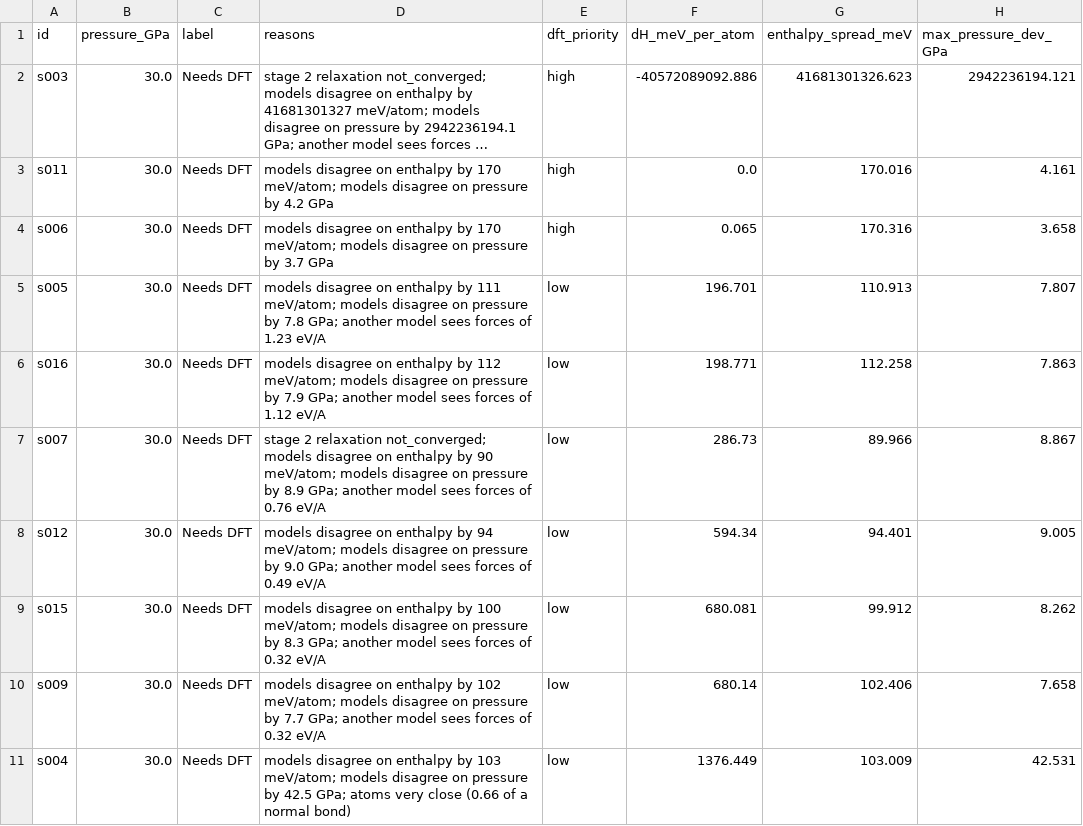
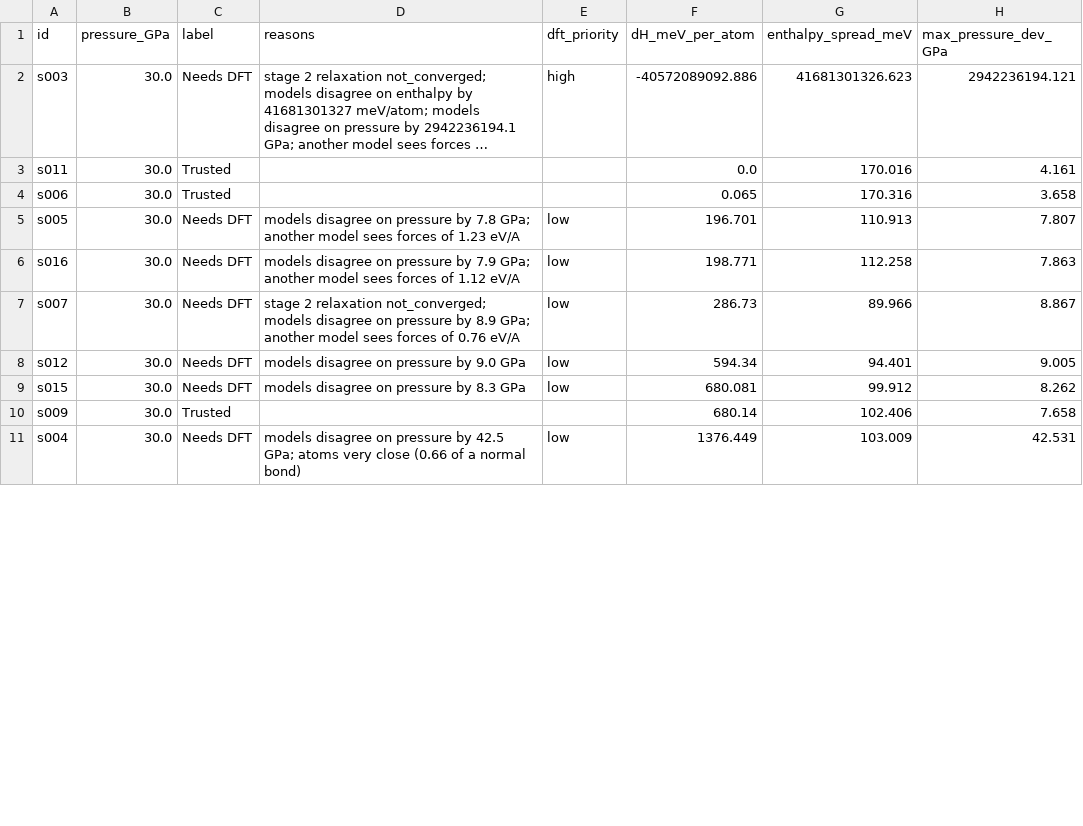
Before and after one commit to k-abhikeern/hp-pilot, a CSV file: 3_stage_trust_check/outputs/trust_report.csv, drawn as a sheet; only a part is shown; long unchanged cells end in …; the diff covers the shown part only; the diff names each change by its address in the sheet, - before the commit and + after, or states it on an @@ line.

Commit message:
Add pressure scan (stage 8) and per-material trust calibration
Stage 8 follows the most stable phases over pressure with ML and DFT and finds
the 0 K transition pressure (NaCl rocksalt to CsCl-type: 24.6 GPa DFT, 23.5 GPa
ML, quick settings). calibrate_trust.py fits stage 3 limits per material on the
52 DFT results; stage 3 can use them via limits_file. Docs, write-up and video
script updated.

```diff
--- a/3_stage_trust_check/outputs/trust_report.csv
+++ b/3_stage_trust_check/outputs/trust_report.csv
-C3:C4 (label): Needs DFT
+C3:C4 (label): Trusted
-D3 (reasons): models disagree on enthalpy by 170 meV/atom; models disagree on pressure by 4.2 GPa
+D3 (reasons): (empty)
-E3:E4 (dft_priority): high
+E3:E4 (dft_priority): (empty)
-D4 (reasons): models disagree on enthalpy by 170 meV/atom; models disagree on pressure by 3.7 GPa
+D4 (reasons): (empty)
-D5 (reasons): …disagree on enthalpy by 111 meV/atom; models disagree on pressure by…
+D5 (reasons): …disagree on pressure by…
-D6 (reasons): …disagree on enthalpy by 112 meV/atom; models disagree on pressure by…
+D6 (reasons): …disagree on pressure by…
-D7 (reasons): …disagree on enthalpy by 90 meV/atom; models disagree on pressure by…
+D7 (reasons): …disagree on pressure by…
-D8 (reasons): …disagree on enthalpy by 94 meV/atom; models disagree on pressure by 9.0 GPa; another model sees forces of 0.49 eV/A
+D8 (reasons): …disagree on pressure by 9.0 GPa
-D9 (reasons): …disagree on enthalpy by 100 meV/atom; models disagree on pressure by 8.3 GPa; another model sees forces of 0.32 eV/A
+D9 (reasons): …disagree on pressure by 8.3 GPa
-C10 (label): Needs DFT
+C10 (label): Trusted
-D10 (reasons): models disagree on enthalpy by 102 meV/atom; models disagree on pressure by 7.7 GPa; another model sees forces of 0.32 eV/A
+D10 (reasons): (empty)
-E10 (dft_priority): low
+E10 (dft_priority): (empty)
-D11 (reasons): …disagree on enthalpy by 103 meV/atom; models disagree on pressure by…
+D11 (reasons): …disagree on pressure by…
```
Also changed, not shown: 12 edited cells elsewhere in this file, 22 other files.
